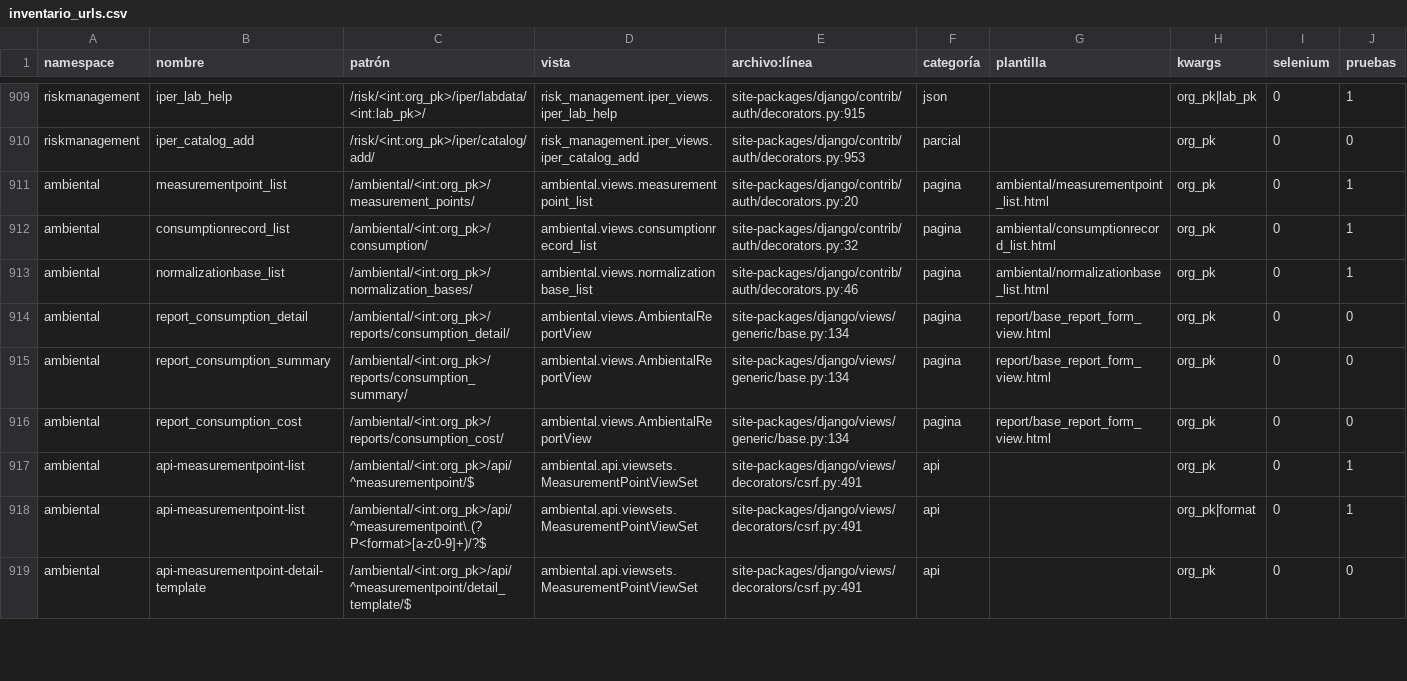
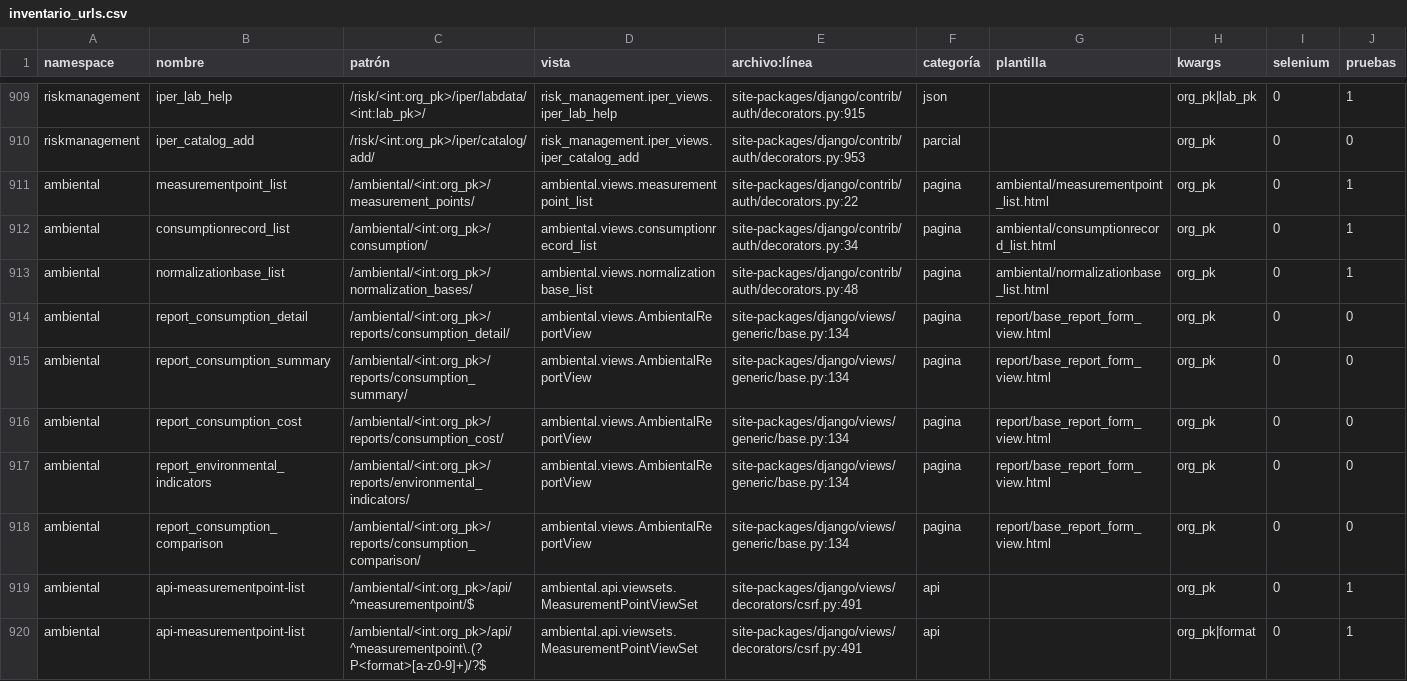
Before and after one commit to Solvosoft/organilab, a CSV file: roadmap/inventario_urls.csv, drawn as a sheet; only a part is shown, gaps mark what is left out; the shorter side is filled out with more unchanged rows.

Commit message:
Ambiental paso 5: indicadores normalizados y comparación de períodos
- indicators.py: compute_indicator divide el consumo del edificio entre
  su base del año (heredada si falta) y devuelve también el total crudo y
  la base usada; compare_periods da totales, costo y variación absoluta
  y porcentual. Unidades distintas del mismo recurso no se suman.
- Reportes de indicadores y de comparación entre dos períodos sobre la
  cola común de report; AMB-05 en el catálogo.

```diff
--- a/roadmap/inventario_urls.csv
+++ b/roadmap/inventario_urls.csv
@@ -910,5 +910,5 @@ riskmanagement,iper_lab_help,/risk/<int:org_pk>/iper/labdata/<int:lab_pk>/,risk_
 riskmanagement,iper_catalog_add,/risk/<int:org_pk>/iper/catalog/add/,risk_management.iper_views.iper_catalog_add,site-packages/django/contrib/auth/decorators.py:953,parcial,,org_pk,0,0
-ambiental,measurementpoint_list,/ambiental/<int:org_pk>/measurement_points/,ambiental.views.measurementpoint_list,site-packages/django/contrib/auth/decorators.py:20,pagina,ambiental/measurementpoint_list.html,org_pk,0,1
-ambiental,consumptionrecord_list,/ambiental/<int:org_pk>/consumption/,ambiental.views.consumptionrecord_list,site-packages/django/contrib/auth/decorators.py:32,pagina,ambiental/consumptionrecord_list.html,org_pk,0,1
-ambiental,normalizationbase_list,/ambiental/<int:org_pk>/normalization_bases/,ambiental.views.normalizationbase_list,site-packages/django/contrib/auth/decorators.py:46,pagina,ambiental/normalizationbase_list.html,org_pk,0,1
+ambiental,measurementpoint_list,/ambiental/<int:org_pk>/measurement_points/,ambiental.views.measurementpoint_list,site-packages/django/contrib/auth/decorators.py:22,pagina,ambiental/measurementpoint_list.html,org_pk,0,1
+ambiental,consumptionrecord_list,/ambiental/<int:org_pk>/consumption/,ambiental.views.consumptionrecord_list,site-packages/django/contrib/auth/decorators.py:34,pagina,ambiental/consumptionrecord_list.html,org_pk,0,1
+ambiental,normalizationbase_list,/ambiental/<int:org_pk>/normalization_bases/,ambiental.views.normalizationbase_list,site-packages/django/contrib/auth/decorators.py:48,pagina,ambiental/normalizationbase_list.html,org_pk,0,1
 ambiental,report_consumption_detail,/ambiental/<int:org_pk>/reports/consumption_detail/,ambiental.views.AmbientalReportView,site-packages/django/views/generic/base.py:134,pagina,report/base_report_form_view.html,org_pk,0,0
@@ -916,2 +916,4 @@ ambiental,report_consumption_summary,/ambiental/<int:org_pk>/reports/consumption
 ambiental,report_consumption_cost,/ambiental/<int:org_pk>/reports/consumption_cost/,ambiental.views.AmbientalReportView,site-packages/django/views/generic/base.py:134,pagina,report/base_report_form_view.html,org_pk,0,0
+ambiental,report_environmental_indicators,/ambiental/<int:org_pk>/reports/environmental_indicators/,ambiental.views.AmbientalReportView,site-packages/django/views/generic/base.py:134,pagina,report/base_report_form_view.html,org_pk,0,0
+ambiental,report_consumption_comparison,/ambiental/<int:org_pk>/reports/consumption_comparison/,ambiental.views.AmbientalReportView,site-packages/django/views/generic/base.py:134,pagina,report/base_report_form_view.html,org_pk,0,0
 ambiental,api-measurementpoint-list,/ambiental/<int:org_pk>/api/^measurementpoint/$,ambiental.api.viewsets.MeasurementPointViewSet,site-packages/django/views/decorators/csrf.py:491,api,,org_pk,0,1
```
Also changed, not shown: 13 other files.
